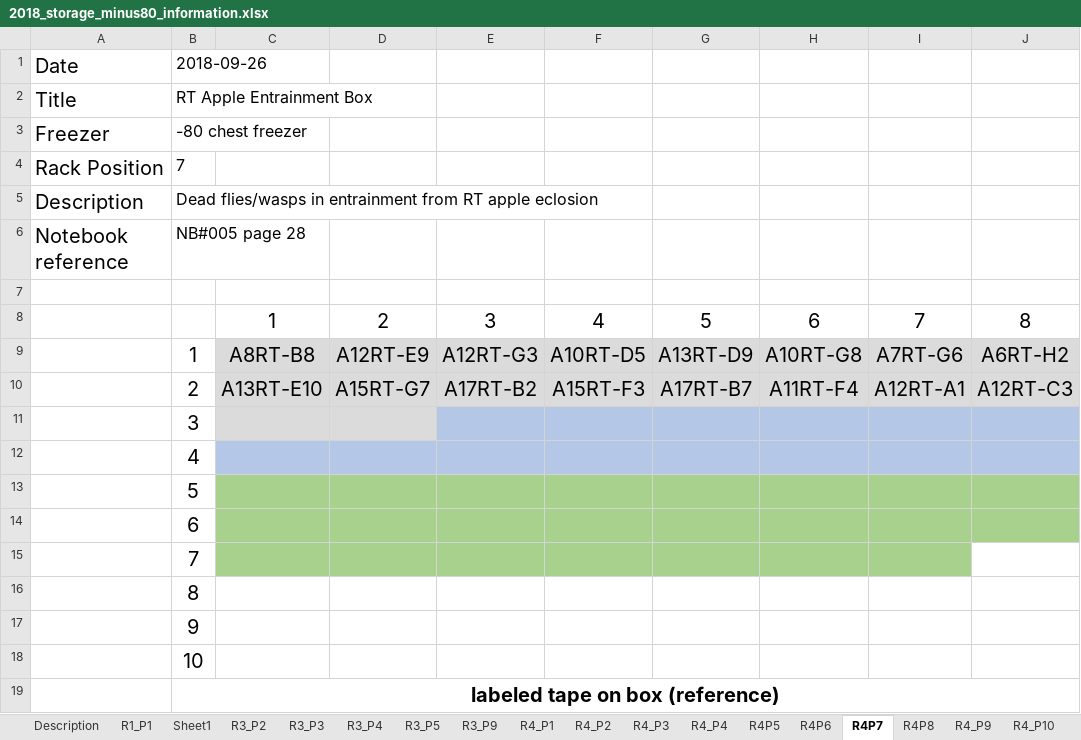
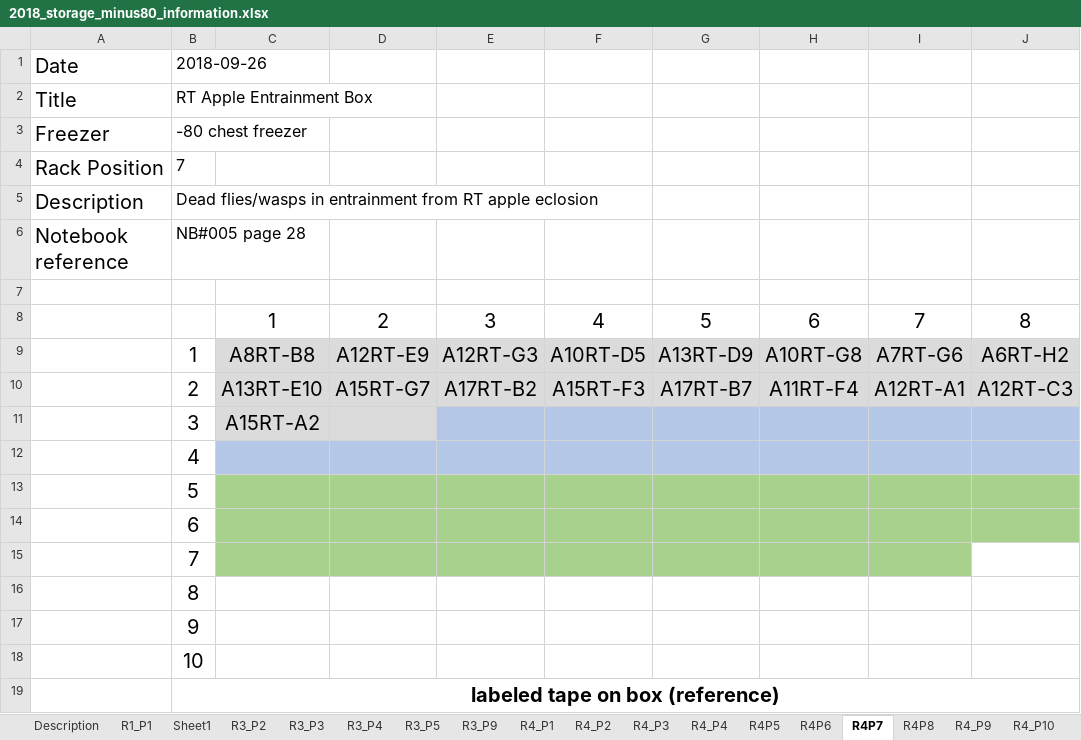
Before and after one commit to adnguyen/Circadian_rhythm_runs_seasonal_timing, an Excel workbook: Data/Storage/2018_storage_minus80_information.xlsx, sheet R4P7, drawn as a sheet; only a part is shown; values as stored, in another font and other column widths than the file's, no borders; the diff names each change by its address in the sheet, - before the commit and + after, or states it on an @@ line.

```diff
--- a/Data/Storage/2018_storage_minus80_information.xlsx (sheet R4P7)
+++ b/Data/Storage/2018_storage_minus80_information.xlsx (sheet R4P7)
-C11: (empty)
+C11: A15RT-A2
```
Also changed, not shown: Data/2018-08-14_master_datac_2018_collection_year.xlsx.
